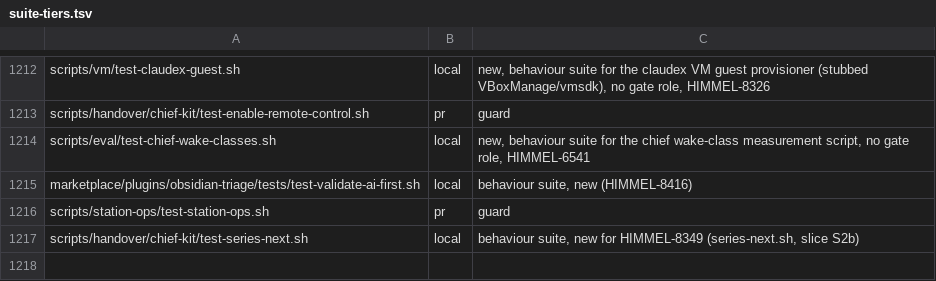
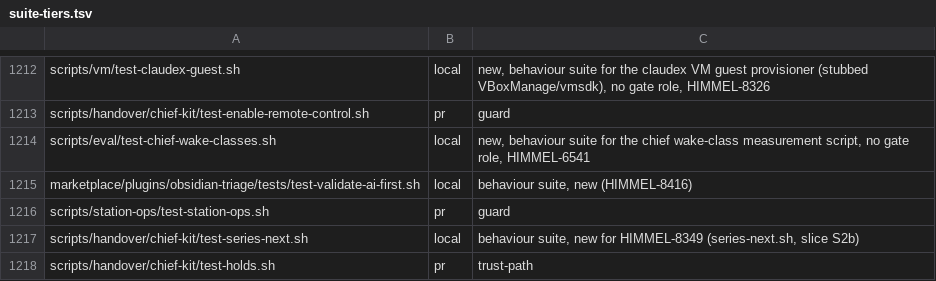
Before and after one commit to yotamleo-org/Himmel, a TSV file: scripts/ci/suite-tiers.tsv, drawn as a sheet; only a part is shown, gaps mark what is left out; the diff names each change by its address in the sheet, - before the commit and + after, or states it on an @@ line.

```diff
--- a/scripts/ci/suite-tiers.tsv
+++ b/scripts/ci/suite-tiers.tsv
+row 1218: scripts/handover/chief-kit/test-holds.sh | pr | trust-path
```
Also changed, not shown: scripts/ci/suite-durations.tsv, 6 other files.
